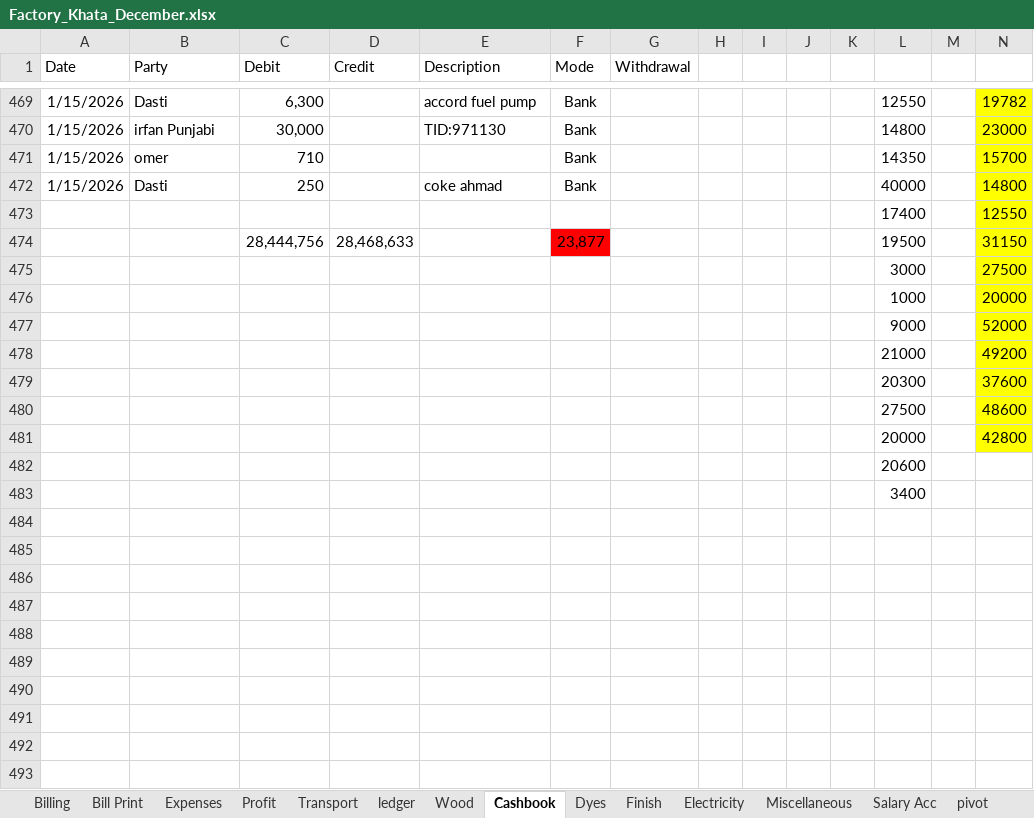
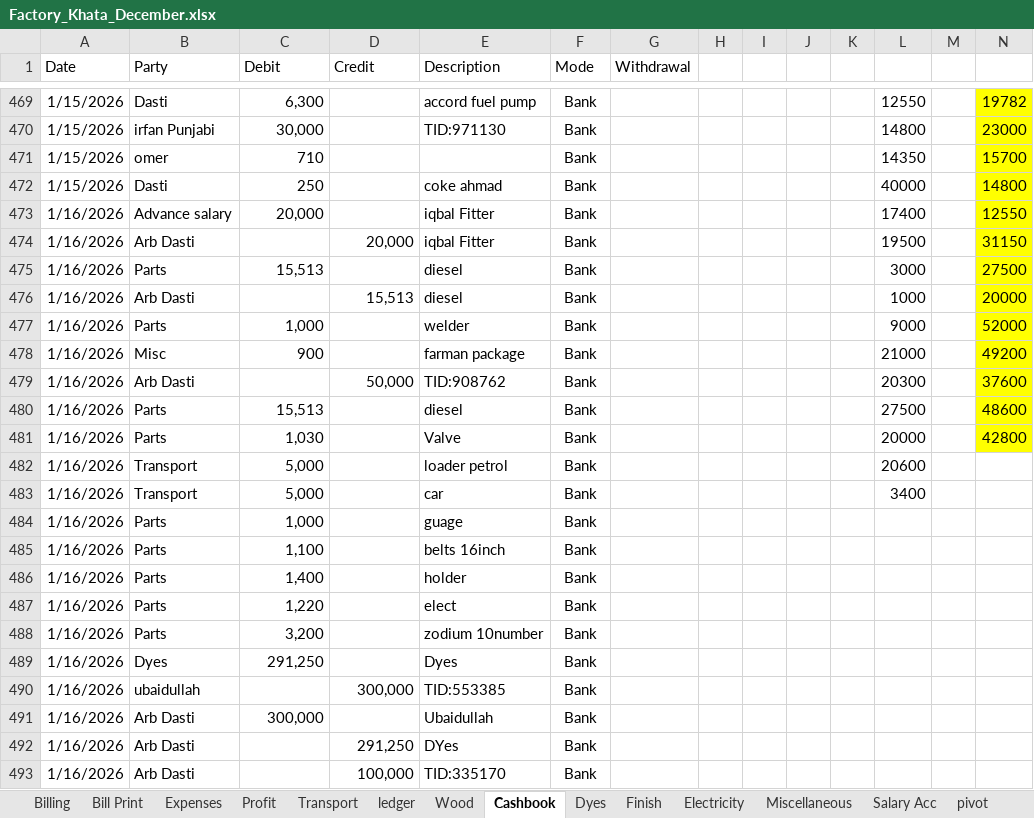
Before and after one commit to omerrazzaq4/AlHamd_Dec, an Excel workbook: Factory_Khata_December.xlsx, sheet Cashbook, drawn as a sheet; only a part is shown, gaps mark what is left out; values as stored, in another font and other column widths than the file's, no borders; charts and pictures and table styles not drawn; removed rows and columns are numbered as before the commit, all else as after; rows hold the shown columns only; the diff covers the shown part only; the diff names each change by its address in the sheet, - before the commit and + after, or states it on an @@ line.

```diff
--- a/Factory_Khata_December.xlsx (sheet Cashbook)
+++ b/Factory_Khata_December.xlsx (sheet Cashbook)
-row 473:  |  |  |  |  |  |  |  |  |  |  | 17400 |  | 12550
-row 474:  |  | 28,444,756 | 28,468,633 |  | 23,877 |  |  |  |  |  | 19500 |  | 31150
-row 475:  |  |  |  |  |  |  |  |  |  |  | 3000 |  | 27500
-row 476:  |  |  |  |  |  |  |  |  |  |  | 1000 |  | 20000
-row 477:  |  |  |  |  |  |  |  |  |  |  | 9000 |  | 52000
-row 478:  |  |  |  |  |  |  |  |  |  |  | 21000 |  | 49200
-row 479:  |  |  |  |  |  |  |  |  |  |  | 20300 |  | 37600
-row 480:  |  |  |  |  |  |  |  |  |  |  | 27500 |  | 48600
-row 481:  |  |  |  |  |  |  |  |  |  |  | 20000 |  | 42800
-row 482:  |  |  |  |  |  |  |  |  |  |  | 20600
-row 483:  |  |  |  |  |  |  |  |  |  |  | 3400
+row 473: 1/16/2026 | Advance salary | 20,000 |  | iqbal Fitter | Bank |  |  |  |  |  | 17400 |  | 12550
+row 474: 1/16/2026 | Arb Dasti |  | 20,000 | iqbal Fitter | Bank |  |  |  |  |  | 19500 |  | 31150
+row 475: 1/16/2026 | Parts | 15,513 |  | diesel | Bank |  |  |  |  |  | 3000 |  | 27500
+row 476: 1/16/2026 | Arb Dasti |  | 15,513 | diesel | Bank |  |  |  |  |  | 1000 |  | 20000
+row 477: 1/16/2026 | Parts | 1,000 |  | welder | Bank |  |  |  |  |  | 9000 |  | 52000
+row 478: 1/16/2026 | Misc | 900 |  | farman package | Bank |  |  |  |  |  | 21000 |  | 49200
+row 479: 1/16/2026 | Arb Dasti |  | 50,000 | TID:908762 | Bank |  |  |  |  |  | 20300 |  | 37600
+row 480: 1/16/2026 | Parts | 15,513 |  | diesel | Bank |  |  |  |  |  | 27500 |  | 48600
+row 481: 1/16/2026 | Parts | 1,030 |  | Valve | Bank |  |  |  |  |  | 20000 |  | 42800
+row 482: 1/16/2026 | Transport | 5,000 |  | loader petrol | Bank |  |  |  |  |  | 20600
+row 483: 1/16/2026 | Transport | 5,000 |  | car | Bank |  |  |  |  |  | 3400
+row 484: 1/16/2026 | Parts | 1,000 |  | guage | Bank
+row 485: 1/16/2026 | Parts | 1,100 |  | belts 16inch | Bank
+row 486: 1/16/2026 | Parts | 1,400 |  | holder | Bank
+row 487: 1/16/2026 | Parts | 1,220 |  | elect | Bank
+row 488: 1/16/2026 | Parts | 3,200 |  | zodium 10number | Bank
+row 489: 1/16/2026 | Dyes | 291,250 |  | Dyes | Bank
+row 490: 1/16/2026 | ubaidullah |  | 300,000 | TID:553385 | Bank
+row 491: 1/16/2026 | Arb Dasti | 300,000 |  | Ubaidullah | Bank
+row 492: 1/16/2026 | Arb Dasti |  | 291,250 | DYes | Bank
+row 493: 1/16/2026 | Arb Dasti |  | 100,000 | TID:335170 | Bank
```
Also changed, not shown: 11 added rows and 77 edited cells elsewhere in this sheet, sheet Billing, sheet Wood, sheet pivot, sheet ledger, sheet Dyes, sheet Expenses, 5 more sheets, formulas that keep their value.
